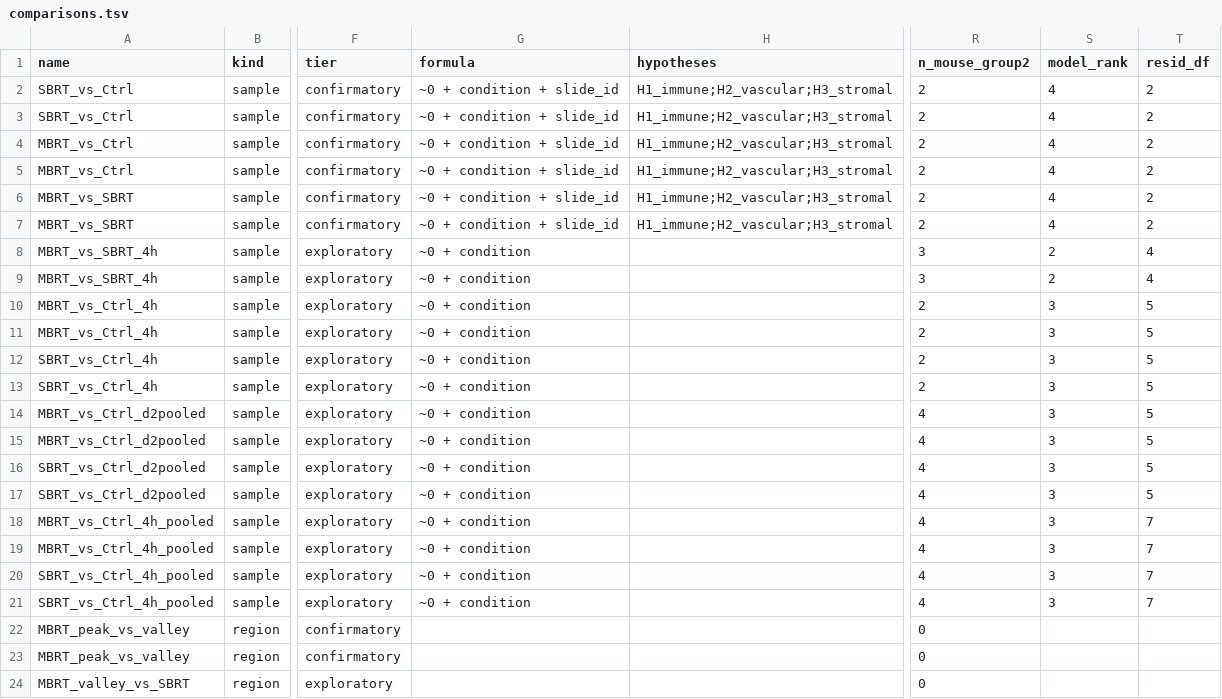
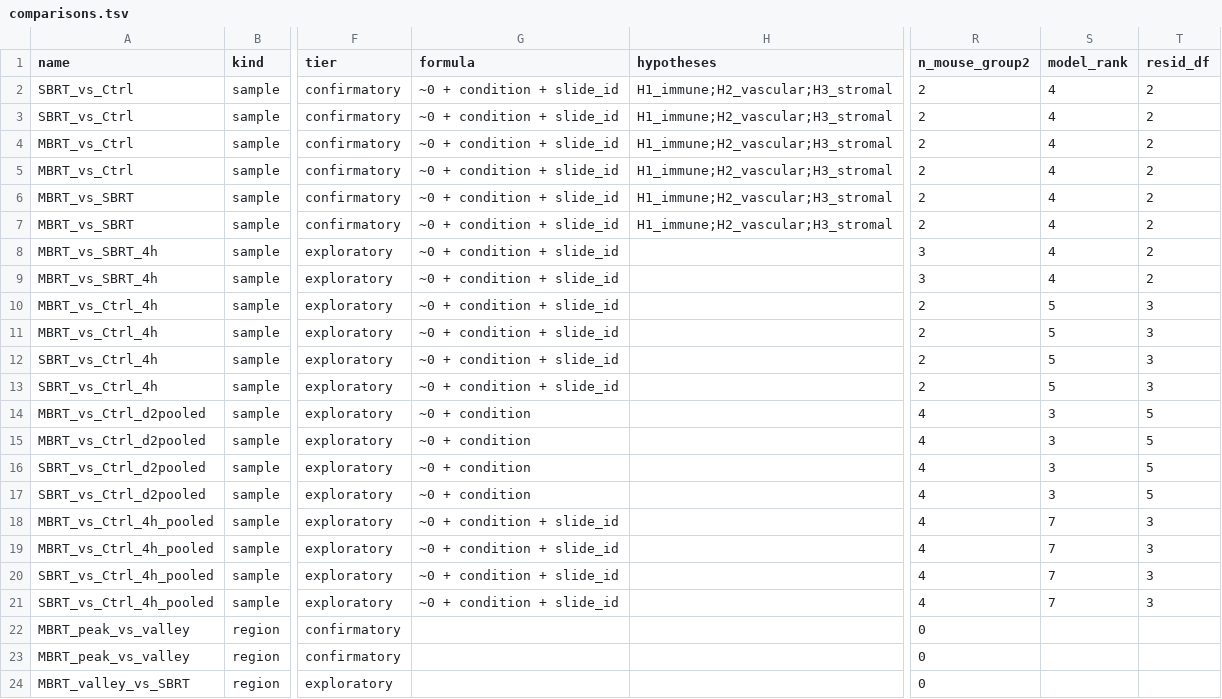
Before and after one commit to jeszyman/spatial-rads, a TSV file: results/data_model/comparisons.tsv, drawn as a sheet; only a part is shown, gaps mark what is left out; the diff names each change by its address in the sheet, - before the commit and + after, or states it on an @@ line.

```diff
--- a/results/data_model/comparisons.tsv
+++ b/results/data_model/comparisons.tsv
-G8:G13 (formula): ~0 + condition
+G8:G13 (formula): ~0 + condition + slide_id
-S8:S9 (model_rank): 2
+S8:S9 (model_rank): 4
-T8:T9 (resid_df): 4
+T8:T9 (resid_df): 2
-S10:S13 (model_rank): 3
+S10:S13 (model_rank): 5
-T10:T13 (resid_df): 5
+T10:T13 (resid_df): 3
-G18:G21 (formula): ~0 + condition
+G18:G21 (formula): ~0 + condition + slide_id
-S18:S21 (model_rank): 3
+S18:S21 (model_rank): 7
-T18:T21 (resid_df): 7
+T18:T21 (resid_df): 3
```
Also changed, not shown: 5 other files.
